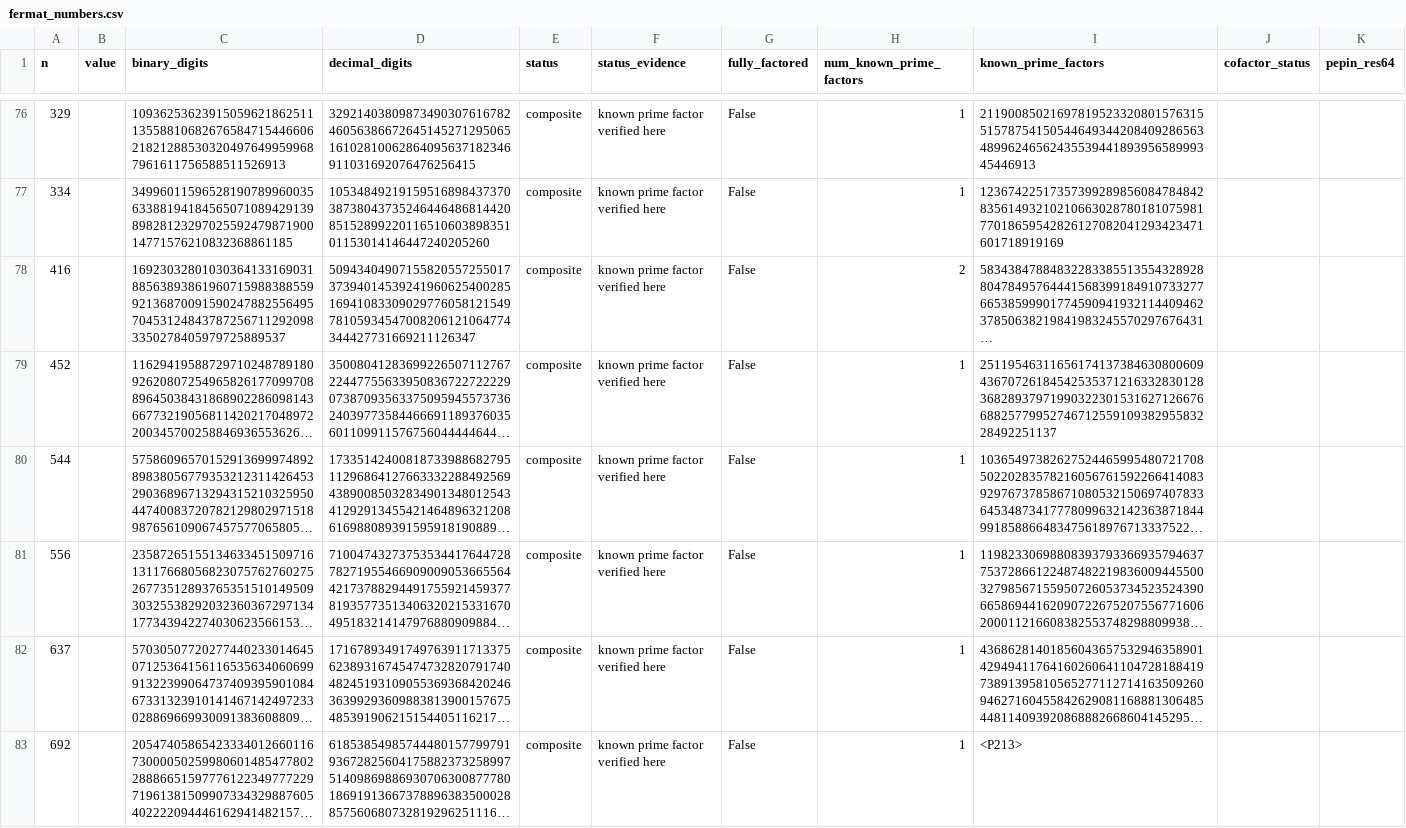
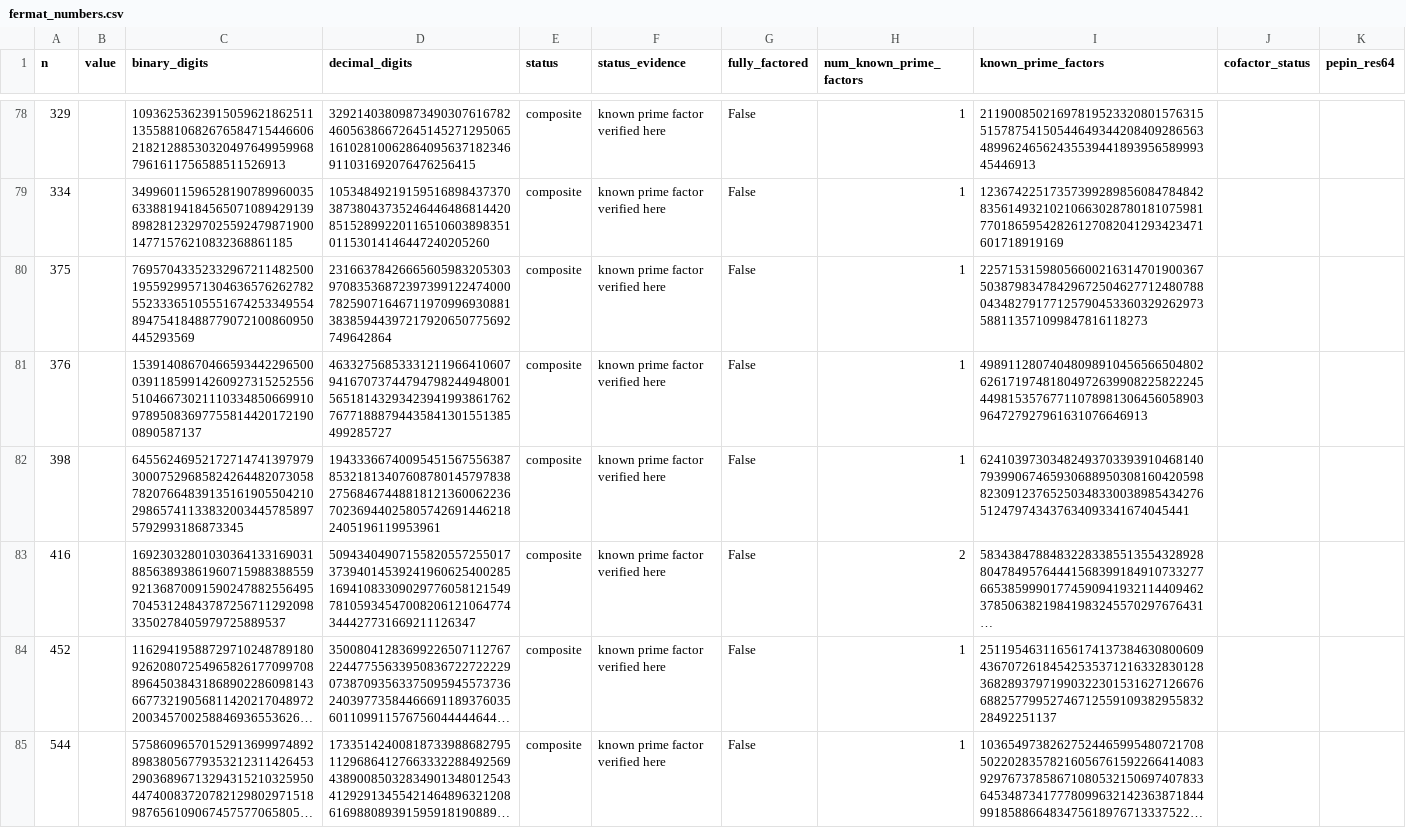
Before and after one commit to BRABcraft/FermatPrimeFinder, a CSV file: data/fermat_numbers.csv, drawn as a sheet; only a part is shown, gaps mark what is left out; the shorter side is filled out with more unchanged rows; long unchanged cells end in …; the diff covers the shown part only; the diff names each change by its address in the sheet, - before the commit and + after, or states it on an @@ line.

```diff
--- a/data/fermat_numbers.csv
+++ b/data/fermat_numbers.csv
+row 80: 375 |  | 76957043352332967211482500195592995713046365762627825523336510555167425334955489475418488779072100860950445293569 | 23166378426665605983205303970835368723973991224740007825907164671197099693088138385944397217920650775692749642864 | composite | known prime factor verified here | False | 1 | 225715315980566002163147019003675038798347842967250462771248078804348279177125790453360329262973588113571099847816118273
+row 81: 376 |  | 153914086704665934422965000391185991426092731525255651046673021110334850669910978950836977558144201721900890587137 | 46332756853331211966410607941670737447947982449480015651814329342394199386176276771888794435841301551385499285727 | composite | known prime factor verified here | False | 1 | 498911280740480989104565665048026261719748180497263990822582224544981535767711078981306456058903964727927961631076646913
+row 82: 398 |  | 645562469521727147413979793000752968582426448207305878207664839135161905504210298657411338320034457858975792993186873345 | 194333667400954515675563878532181340760878014579783827568467448818121360062236702369440258057426914462182405196119953961 | composite | known prime factor verified here | False | 1 | 624103973034824937033939104681407939906746593068895030816042059882309123765250348330038985434276512479743437634093341674045441
```
Also changed, not shown: 5 added rows and 20 edited cells elsewhere in this file, data/fermat_factors.csv, 23 other files.
